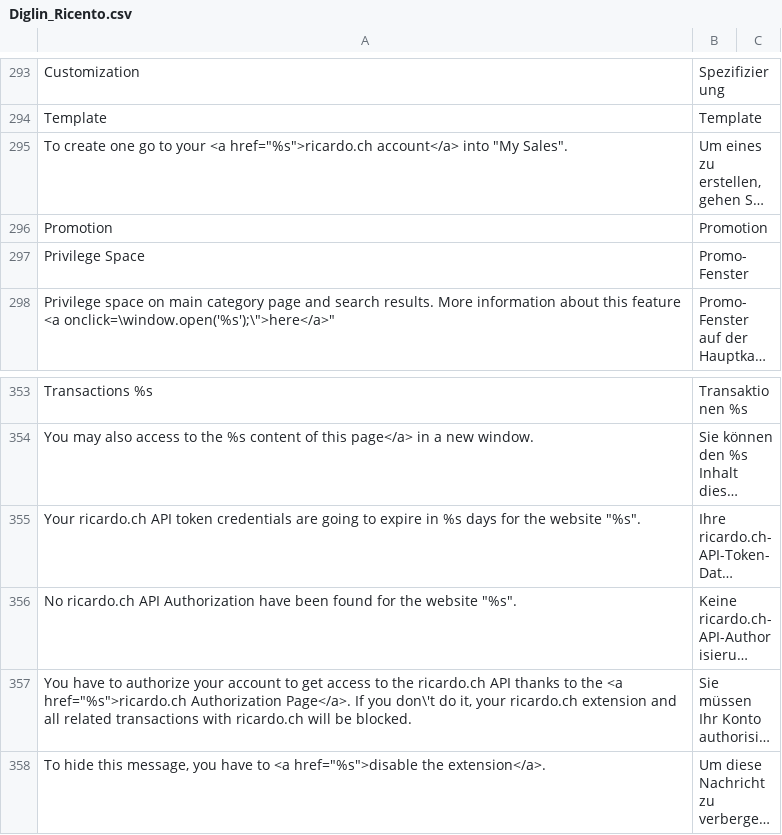
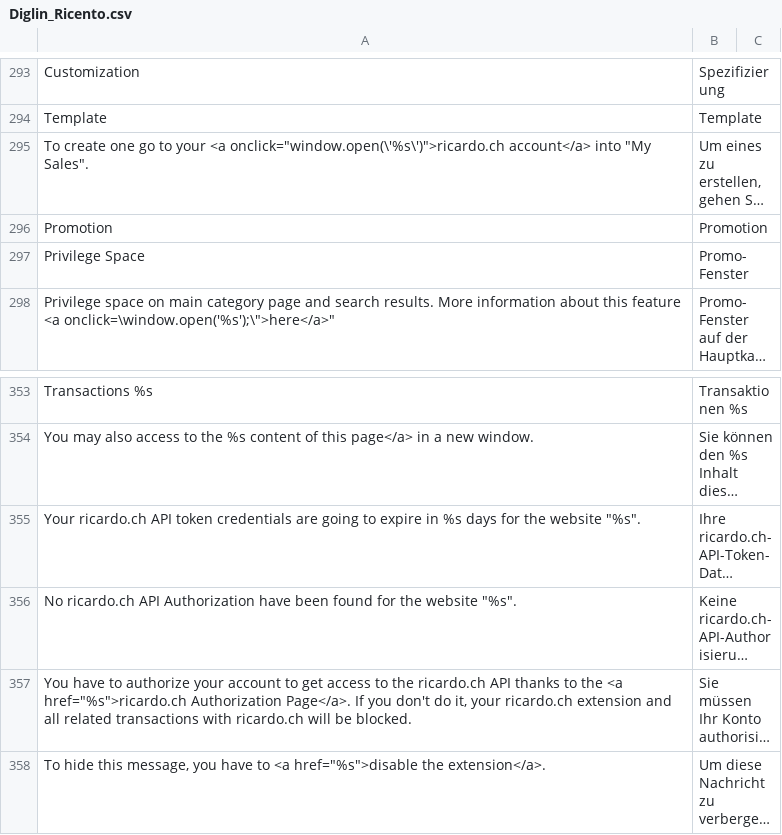
Before and after one commit to OpenMageModuleFostering/diglin_ricento, a CSV file: app/locale/de_CH/Diglin_Ricento.csv, drawn as a sheet; only a part is shown, gaps mark what is left out; long unchanged cells end in …; the diff names each change by its address in the sheet, - before the commit and + after, or states it on an @@ line.

```diff
--- a/app/locale/de_CH/Diglin_Ricento.csv
+++ b/app/locale/de_CH/Diglin_Ricento.csv
-A295: …your <a href="%s">ricardo.ch account</a> into…
+A295: …your <a onclick="window.open(\'%s\')">ricardo.ch account</a> into…
-A357: …If you don\'t do it,…
+A357: …If you don't do it,…
```
Also changed, not shown: app/locale/de_DE/Diglin_Ricento.csv, app/locale/en_US/Diglin_Ricento.csv, 21 other files.
